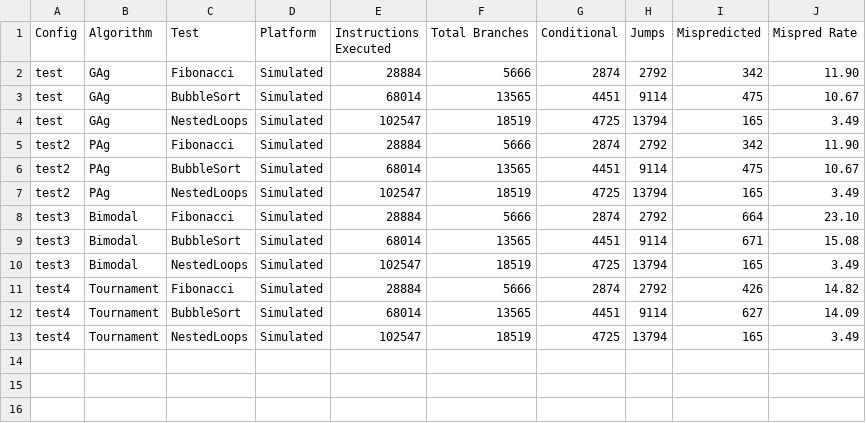
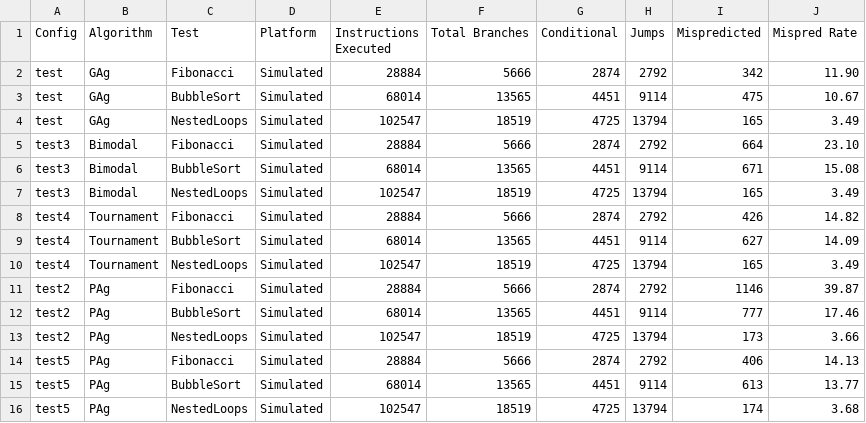
Before and after one commit to Thodorhs/BPU-gen, a CSV file: BPU-gen/benchmark_results.csv, drawn as a sheet; removed rows and columns are numbered as before the commit, all else as after; the diff names each change by its address in the sheet, - before the commit and + after, or states it on an @@ line.

Commit message:
fix Pag test not working with script and get new results

```diff
--- a/BPU-gen/benchmark_results.csv
+++ b/BPU-gen/benchmark_results.csv
-row 5: test2 | PAg | Fibonacci | Simulated | 28884 | 5666 | 2874 | 2792 | 342 | 11.90
-row 6: test2 | PAg | BubbleSort | Simulated | 68014 | 13565 | 4451 | 9114 | 475 | 10.67
-row 7: test2 | PAg | NestedLoops | Simulated | 102547 | 18519 | 4725 | 13794 | 165 | 3.49
+row 11: test2 | PAg | Fibonacci | Simulated | 28884 | 5666 | 2874 | 2792 | 1146 | 39.87
+row 12: test2 | PAg | BubbleSort | Simulated | 68014 | 13565 | 4451 | 9114 | 777 | 17.46
+row 13: test2 | PAg | NestedLoops | Simulated | 102547 | 18519 | 4725 | 13794 | 173 | 3.66
+row 14: test5 | PAg | Fibonacci | Simulated | 28884 | 5666 | 2874 | 2792 | 406 | 14.13
+row 15: test5 | PAg | BubbleSort | Simulated | 68014 | 13565 | 4451 | 9114 | 613 | 13.77
+row 16: test5 | PAg | NestedLoops | Simulated | 102547 | 18519 | 4725 | 13794 | 174 | 3.68
```
Also changed, not shown: 4 other files.
